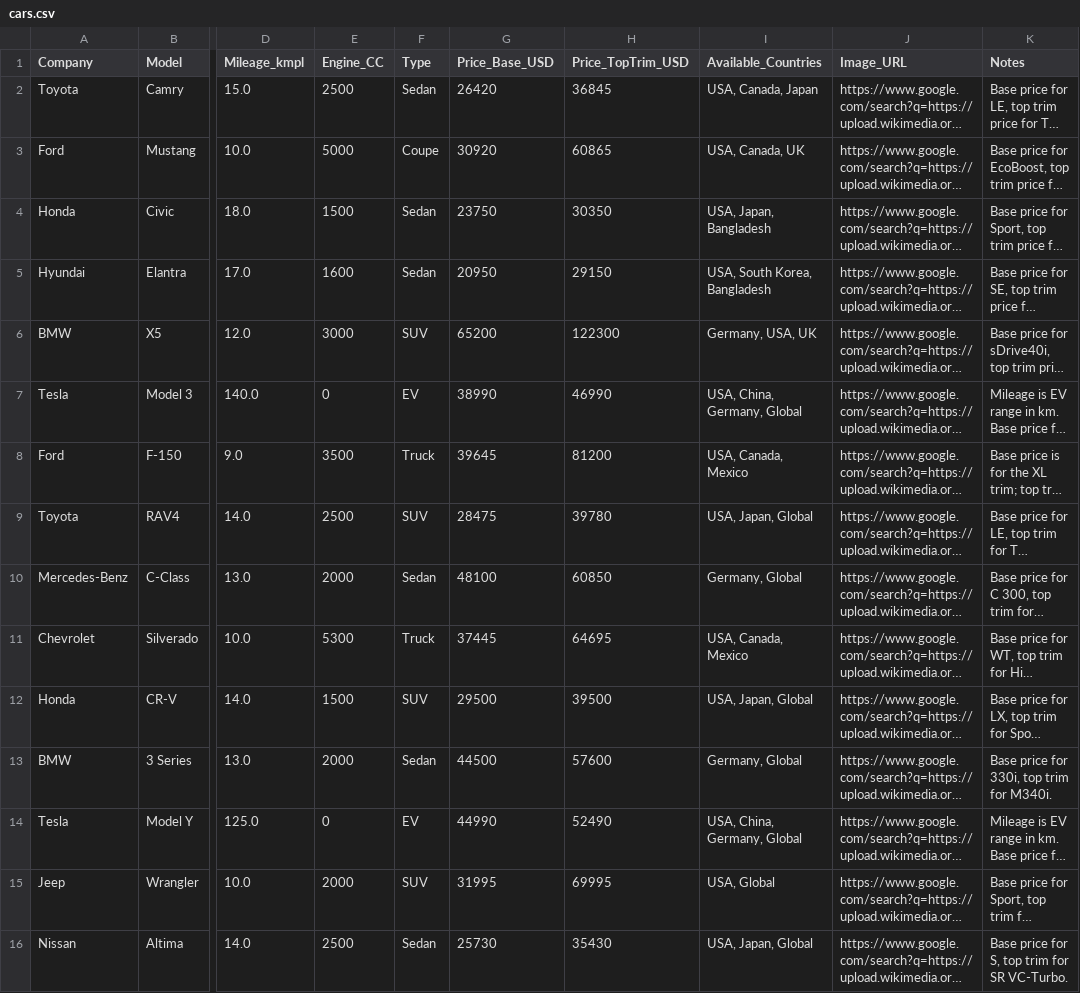
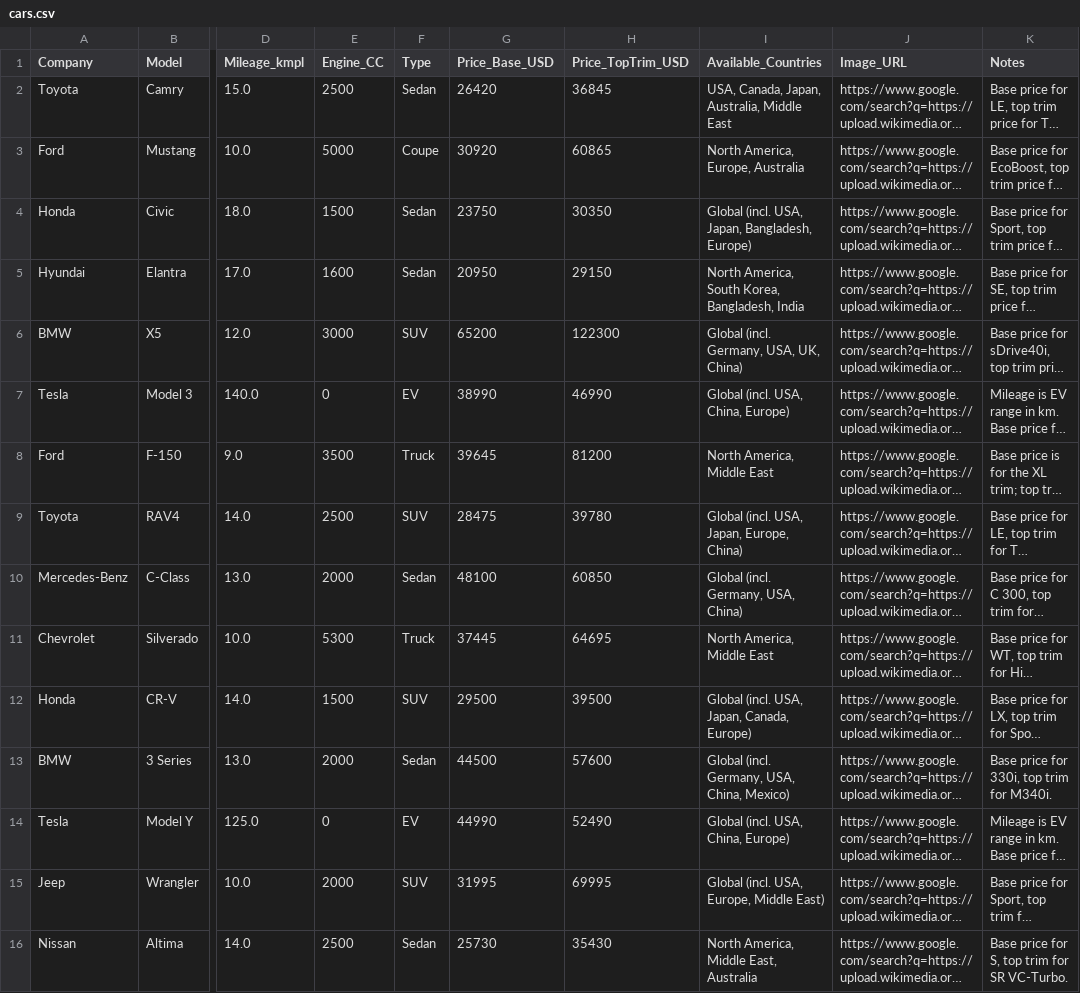
Before and after one commit to Musi07/CARGENIE--PROJECT, a CSV file: cars.csv, drawn as a sheet; only a part is shown, gaps mark what is left out; long unchanged cells end in …; the diff names each change by its address in the sheet, - before the commit and + after, or states it on an @@ line.

Commit message:
adding features

```diff
--- a/cars.csv
+++ b/cars.csv
-I2 (Available_Countries): USA, Canada, Japan
+I2 (Available_Countries): USA, Canada, Japan, Australia, Middle East
-I3 (Available_Countries): USA, Canada, UK
+I3 (Available_Countries): North America, Europe, Australia
-I4 (Available_Countries): USA, Japan, Bangladesh
+I4 (Available_Countries): Global (incl. USA, Japan, Bangladesh, Europe)
-I5 (Available_Countries): USA, South Korea, Bangladesh
+I5 (Available_Countries): North America, South Korea, Bangladesh, India
-I6 (Available_Countries): Germany, USA, UK
+I6 (Available_Countries): Global (incl. Germany, USA, UK, China)
-I7 (Available_Countries): USA, China, Germany, Global
+I7 (Available_Countries): Global (incl. USA, China, Europe)
-I8 (Available_Countries): USA, Canada, Mexico
+I8 (Available_Countries): North America, Middle East
-I9 (Available_Countries): USA, Japan, Global
+I9 (Available_Countries): Global (incl. USA, Japan, Europe, China)
-I10 (Available_Countries): Germany, Global
+I10 (Available_Countries): Global (incl. Germany, USA, China)
-I11 (Available_Countries): USA, Canada, Mexico
+I11 (Available_Countries): North America, Middle East
-I12 (Available_Countries): USA, Japan, Global
+I12 (Available_Countries): Global (incl. USA, Japan, Canada, Europe)
-I13 (Available_Countries): Germany, Global
+I13 (Available_Countries): Global (incl. Germany, USA, China, Mexico)
-I14 (Available_Countries): USA, China, Germany, Global
+I14 (Available_Countries): Global (incl. USA, China, Europe)
-I15 (Available_Countries): USA, Global
+I15 (Available_Countries): Global (incl. USA, Europe, Middle East)
-I16 (Available_Countries): USA, Japan, Global
+I16 (Available_Countries): North America, Middle East, Australia
```
